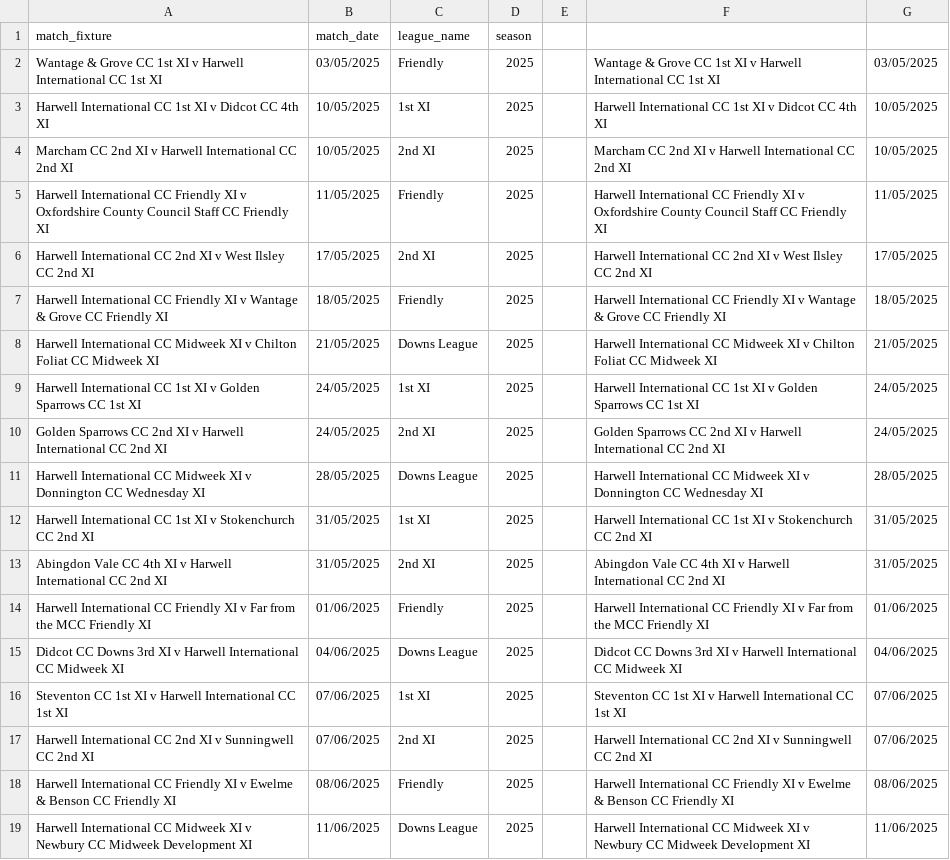
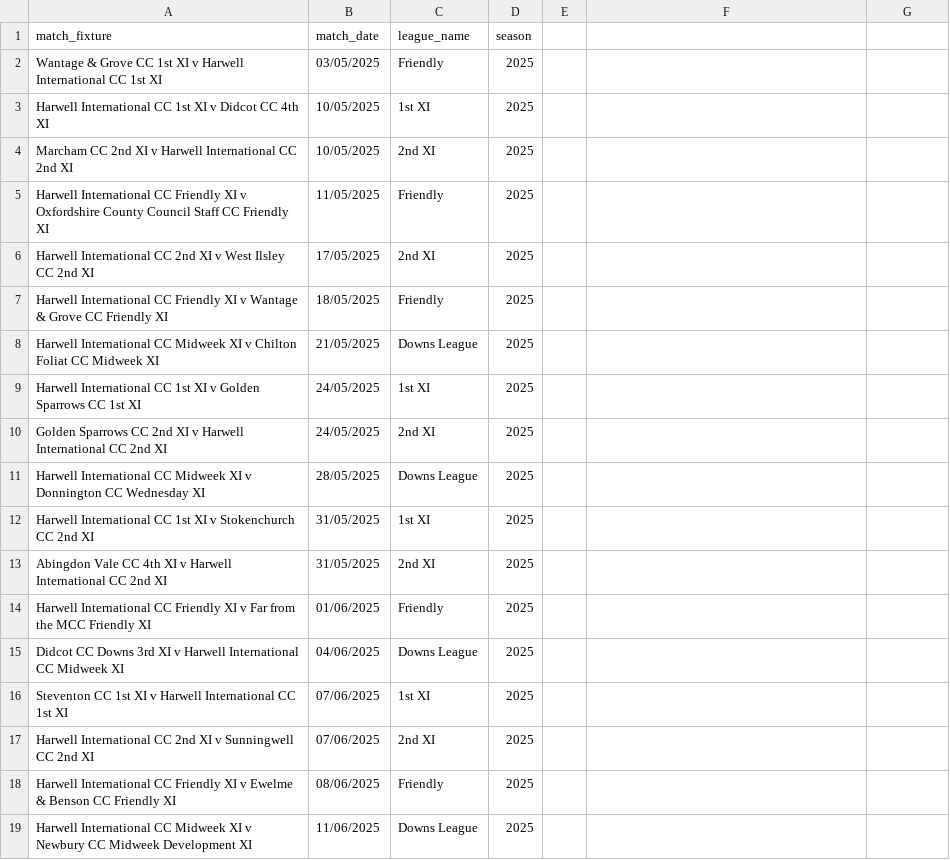
Before and after one commit to BenRichy/Harwell-Cricket-Statistics, a CSV file: app/data/match-date-to-league-year/match_date_to_league-2025.csv, drawn as a sheet; only a part is shown; the diff covers the shown part only.

Commit message:
updated ball data and match league data to go to start of 2026

```diff
--- a/app/data/match-date-to-league-year/match_date_to_league-2025.csv
+++ b/app/data/match-date-to-league-year/match_date_to_league-2025.csv
@@ -1,19 +1,19 @@
 match_fixture,match_date,league_name,season,,,
-Wantage & Grove CC 1st XI v Harwell International CC 1st XI,03/05/2025,Friendly,2025,,Wantage & Grove CC 1st XI v Harwell International CC 1st XI,03/05/2025
-Harwell International CC 1st XI v Didcot CC 4th XI,10/05/2025,1st XI,2025,,Harwell International CC 1st XI v Didcot CC 4th XI,10/05/2025
-Marcham CC 2nd XI v Harwell International CC 2nd XI,10/05/2025,2nd XI,2025,,Marcham CC 2nd XI v Harwell International CC 2nd XI,10/05/2025
-Harwell International CC Friendly XI v Oxfordshire County Council Staff CC Friendly XI,11/05/2025,Friendly,2025,,Harwell International CC Friendly XI v Oxfordshire County Council Staff CC Friendly XI,11/05/2025
-Harwell International CC 2nd XI v West Ilsley CC 2nd XI,17/05/2025,2nd XI,2025,,Harwell International CC 2nd XI v West Ilsley CC 2nd XI,17/05/2025
-Harwell International CC Friendly XI v Wantage & Grove CC Friendly XI,18/05/2025,Friendly,2025,,Harwell International CC Friendly XI v Wantage & Grove CC Friendly XI,18/05/2025
-Harwell International CC Midweek XI v Chilton Foliat CC Midweek XI,21/05/2025,Downs League,2025,,Harwell International CC Midweek XI v Chilton Foliat CC Midweek XI,21/05/2025
-Harwell International CC 1st XI v Golden Sparrows CC 1st XI,24/05/2025,1st XI,2025,,Harwell International CC 1st XI v Golden Sparrows CC 1st XI,24/05/2025
-Golden Sparrows CC 2nd XI v Harwell International CC 2nd XI,24/05/2025,2nd XI,2025,,Golden Sparrows CC 2nd XI v Harwell International CC 2nd XI,24/05/2025
-Harwell International CC Midweek XI v Donnington CC Wednesday XI,28/05/2025,Downs League,2025,,Harwell International CC Midweek XI v Donnington CC Wednesday XI,28/05/2025
-Harwell International CC 1st XI v Stokenchurch CC 2nd XI,31/05/2025,1st XI,2025,,Harwell International CC 1st XI v Stokenchurch CC 2nd XI,31/05/2025
-Abingdon Vale CC 4th XI v Harwell International CC 2nd XI,31/05/2025,2nd XI,2025,,Abingdon Vale CC 4th XI v Harwell International CC 2nd XI,31/05/2025
-Harwell International CC Friendly XI v Far from the MCC Friendly XI,01/06/2025,Friendly,2025,,Harwell International CC Friendly XI v Far from the MCC Friendly XI,01/06/2025
-Didcot CC Downs 3rd XI v Harwell International CC Midweek XI,04/06/2025,Downs League,2025,,Didcot CC Downs 3rd XI v Harwell International CC Midweek XI,04/06/2025
-Steventon CC 1st XI v Harwell International CC 1st XI,07/06/2025,1st XI,2025,,Steventon CC 1st XI v Harwell International CC 1st XI,07/06/2025
-Harwell International CC 2nd XI v Sunningwell CC 2nd XI,07/06/2025,2nd XI,2025,,Harwell International CC 2nd XI v Sunningwell CC 2nd XI,07/06/2025
-Harwell International CC Friendly XI v Ewelme & Benson CC Friendly XI,08/06/2025,Friendly,2025,,Harwell International CC Friendly XI v Ewelme & Benson CC Friendly XI,08/06/2025
-Harwell International CC Midweek XI v Newbury CC Midweek Development XI,11/06/2025,Downs League,2025,,Harwell International CC Midweek XI v Newbury CC Midweek Development XI,11/06/2025
+Wantage & Grove CC 1st XI v Harwell International CC 1st XI,03/05/2025,Friendly,2025,,,
+Harwell International CC 1st XI v Didcot CC 4th XI,10/05/2025,1st XI,2025,,,
+Marcham CC 2nd XI v Harwell International CC 2nd XI,10/05/2025,2nd XI,2025,,,
+Harwell International CC Friendly XI v Oxfordshire County Council Staff CC Friendly XI,11/05/2025,Friendly,2025,,,
+Harwell International CC 2nd XI v West Ilsley CC 2nd XI,17/05/2025,2nd XI,2025,,,
+Harwell International CC Friendly XI v Wantage & Grove CC Friendly XI,18/05/2025,Friendly,2025,,,
+Harwell International CC Midweek XI v Chilton Foliat CC Midweek XI,21/05/2025,Downs League,2025,,,
+Harwell International CC 1st XI v Golden Sparrows CC 1st XI,24/05/2025,1st XI,2025,,,
+Golden Sparrows CC 2nd XI v Harwell International CC 2nd XI,24/05/2025,2nd XI,2025,,,
+Harwell International CC Midweek XI v Donnington CC Wednesday XI,28/05/2025,Downs League,2025,,,
+Harwell International CC 1st XI v Stokenchurch CC 2nd XI,31/05/2025,1st XI,2025,,,
+Abingdon Vale CC 4th XI v Harwell International CC 2nd XI,31/05/2025,2nd XI,2025,,,
+Harwell International CC Friendly XI v Far from the MCC Friendly XI,01/06/2025,Friendly,2025,,,
+Didcot CC Downs 3rd XI v Harwell International CC Midweek XI,04/06/2025,Downs League,2025,,,
+Steventon CC 1st XI v Harwell International CC 1st XI,07/06/2025,1st XI,2025,,,
+Harwell International CC 2nd XI v Sunningwell CC 2nd XI,07/06/2025,2nd XI,2025,,,
+Harwell International CC Friendly XI v Ewelme & Benson CC Friendly XI,08/06/2025,Friendly,2025,,,
+Harwell International CC Midweek XI v Newbury CC Midweek Development XI,11/06/2025,Downs League,2025,,,
```
Also changed, not shown: 4 added rows and 64 edited cells elsewhere in this file, 3 other files.
